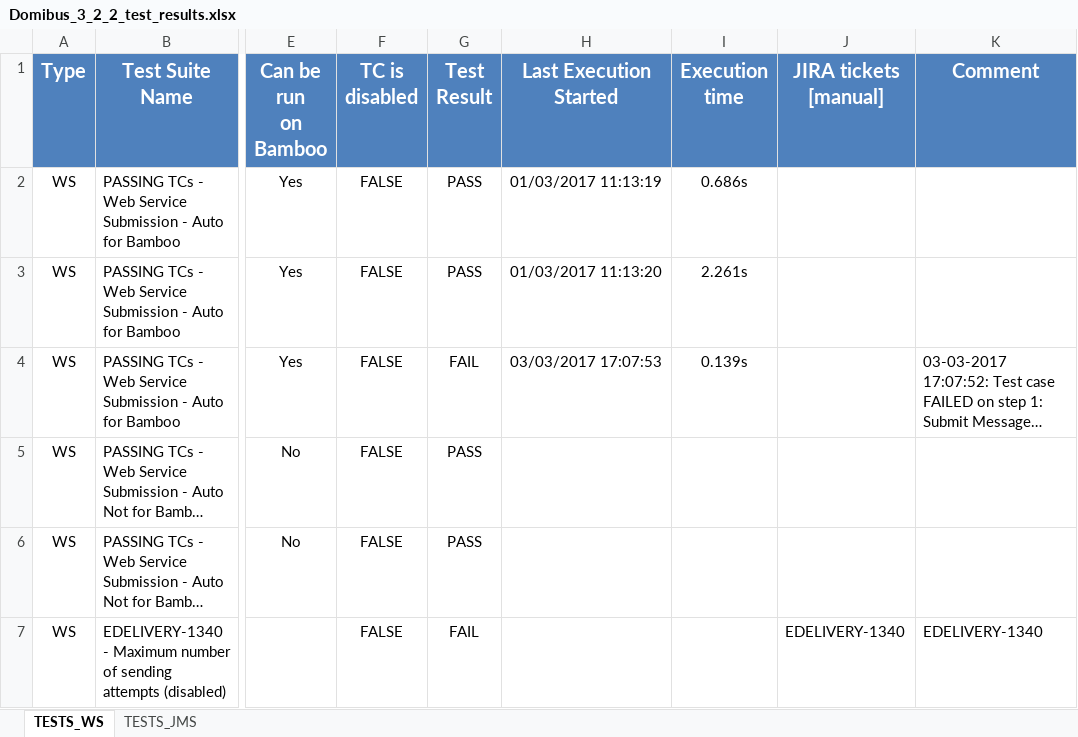
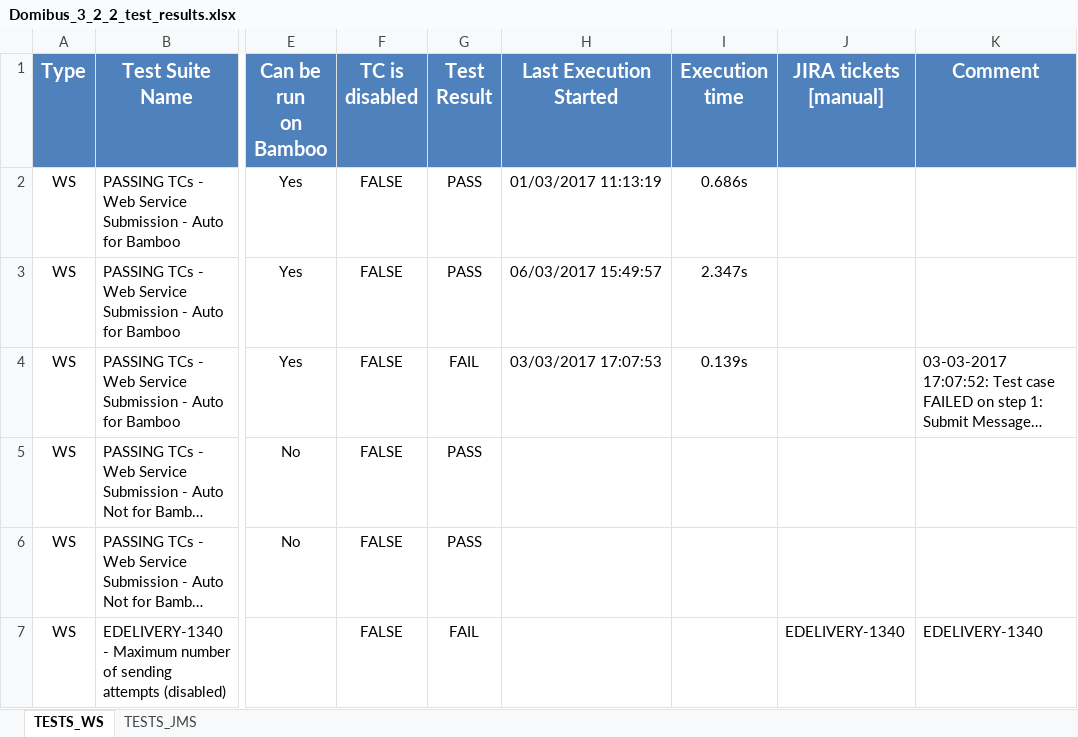
Before and after one commit to cefedelivery/domibus, an Excel workbook: Domibus-MSH-soapui-tests/src/main/soapui/reports/Domibus_3_2_2_test_results.xlsx, sheet TESTS_WS, drawn as a sheet; only a part is shown, gaps mark what is left out; long unchanged cells end in …; values as stored, in another font and other column widths than the file's, no borders; conditional formats not drawn; the diff names each change by its address in the sheet, - before the commit and + after, or states it on an @@ line.

Commit message:
[EDELIVERY-1966] - Commited new version of test projects + changed test suite for Bamboo v5

```diff
--- a/Domibus-MSH-soapui-tests/src/main/soapui/reports/Domibus_3_2_2_test_results.xlsx (sheet TESTS_WS)
+++ b/Domibus-MSH-soapui-tests/src/main/soapui/reports/Domibus_3_2_2_test_results.xlsx (sheet TESTS_WS)
-H3 (Last Execution Started): 01/03/2017 11:13:20
+H3 (Last Execution Started): 06/03/2017 15:49:57
-I3 (Execution time): 2.261s
+I3 (Execution time): 2.347s
```
Also changed, not shown: 2 other files.
